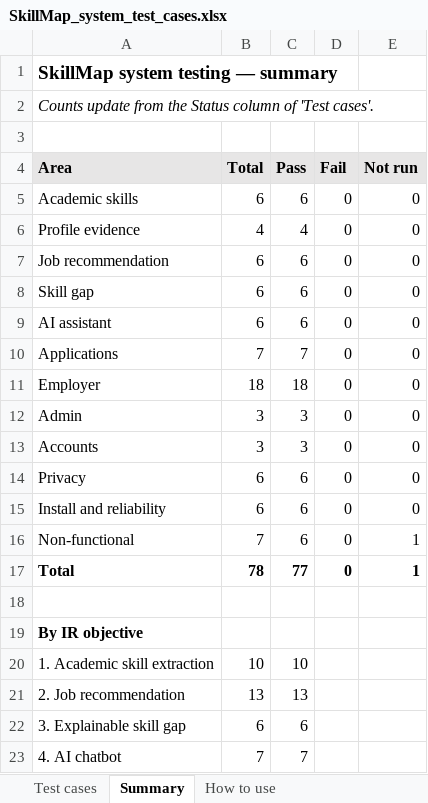
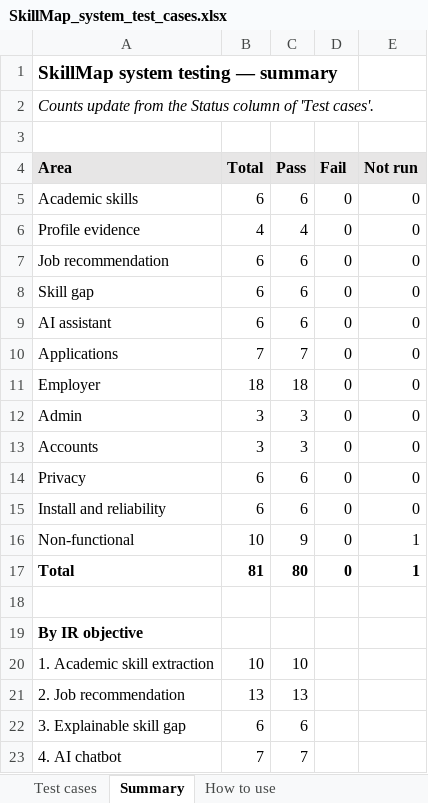
Before and after one commit to Ling2609/fyp-skill-map, an Excel workbook: docs/testing/SkillMap_system_test_cases.xlsx, sheet Summary, drawn as a sheet; values as stored, in another font and other column widths than the file's, no borders; the diff names each change by its address in the sheet, - before the commit and + after, or states it on an @@ line.

```diff
--- a/docs/testing/SkillMap_system_test_cases.xlsx (sheet Summary)
+++ b/docs/testing/SkillMap_system_test_cases.xlsx (sheet Summary)
-B16 (Total): 7
+B16 (Total): 10
-C16 (Pass): 6
+C16 (Pass): 9
-B17 (Total): 78
+B17 (Total): 81
-C17 (Pass): 77
+C17 (Pass): 80
```
Also changed, not shown: sheet Test cases, 15 other files.
